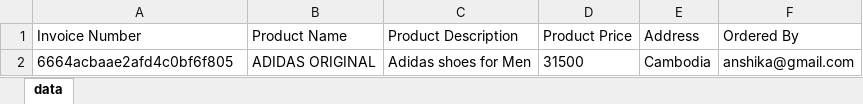
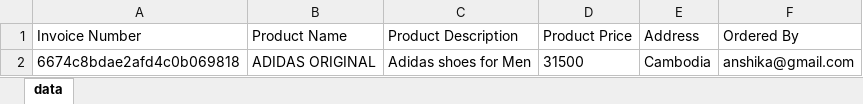
Before and after one commit to ahmedzak2/LearningCypress, an Excel workbook: cypress/downloads/order-invoice_anshika.xlsx, sheet data, drawn as a sheet; values as stored, in another font and other column widths than the file's, no borders; the diff names each change by its address in the sheet, - before the commit and + after, or states it on an @@ line.

```diff
--- a/cypress/downloads/order-invoice_anshika.xlsx (sheet data)
+++ b/cypress/downloads/order-invoice_anshika.xlsx (sheet data)
-A2 (Invoice Number): 6664acbaae2afd4c0bf6f805
+A2 (Invoice Number): 6674c8bdae2afd4c0b069818
```
Also changed, not shown: 10 other files.
